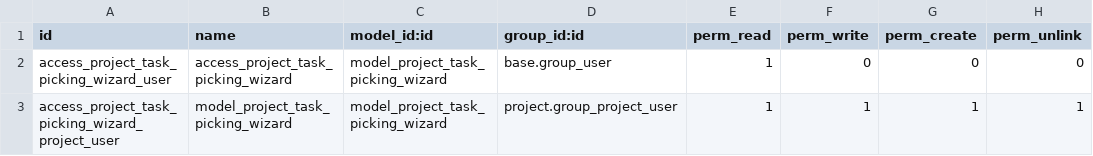
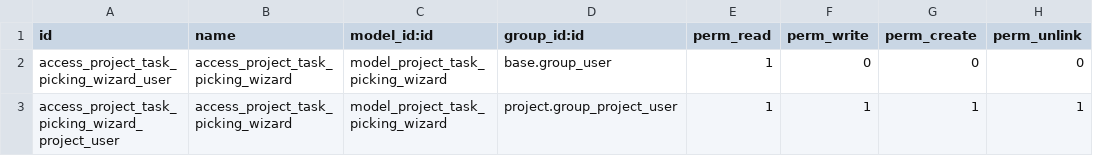
Before and after one commit to commown/commown-odoo-addons, a CSV file: security/ir.model.access.csv, drawn as a sheet.

Commit message:
Fix access rule name for project task picking wizard

```diff
--- a/security/ir.model.access.csv
+++ b/security/ir.model.access.csv
@@ -2,2 +2,2 @@ id,name,model_id:id,group_id:id,perm_read,perm_write,perm_create,perm_unlink
 access_project_task_picking_wizard_user,access_project_task_picking_wizard,model_project_task_picking_wizard,base.group_user,1,0,0,0
-access_project_task_picking_wizard_project_user,model_project_task_picking_wizard,model_project_task_picking_wizard,project.group_project_user,1,1,1,1
+access_project_task_picking_wizard_project_user,access_project_task_picking_wizard,model_project_task_picking_wizard,project.group_project_user,1,1,1,1
```
